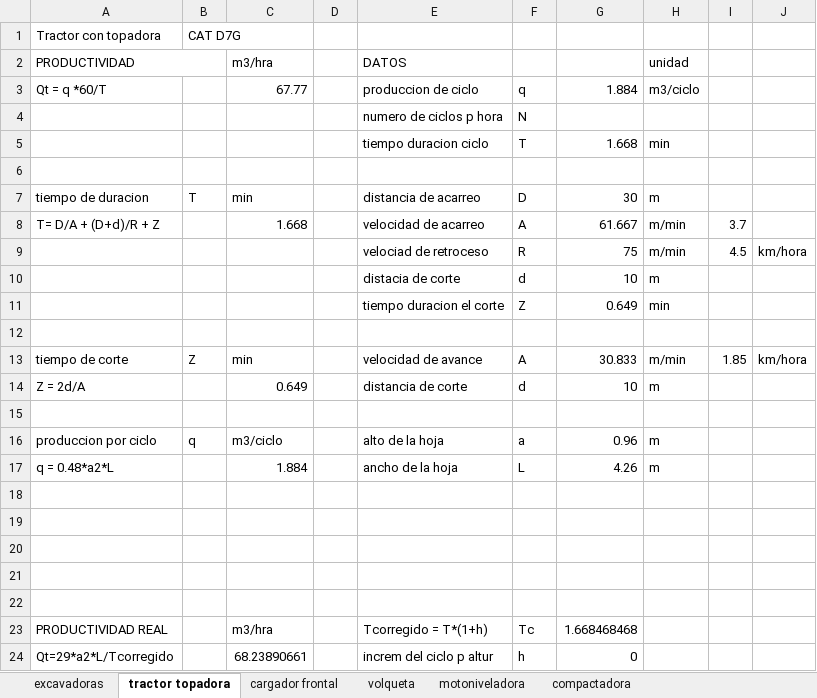
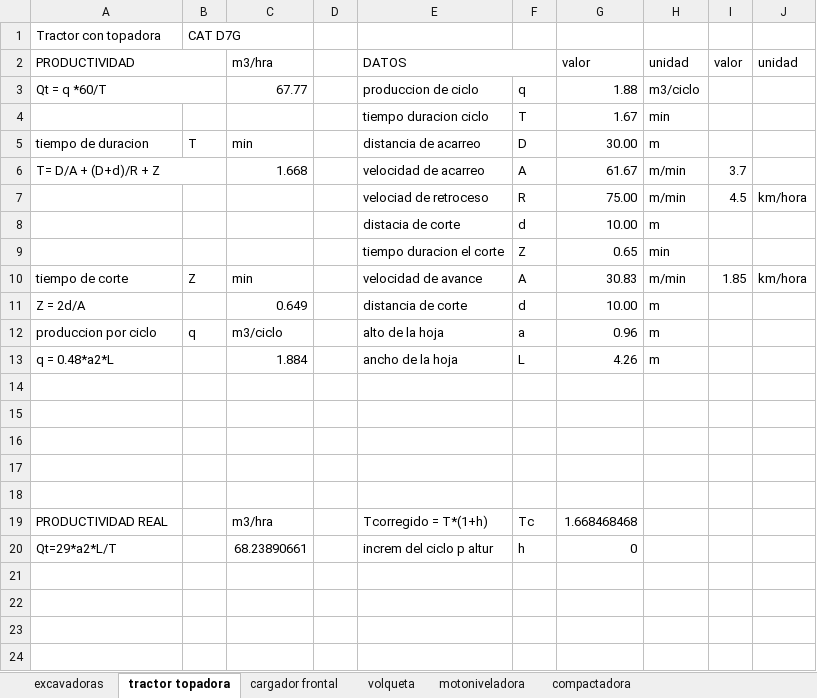
Before and after one commit to loreleysmithsr/tesis, an Excel workbook: productividad equpos3.xlsx, sheet tractor topadora, drawn as a sheet; values as stored, in another font and other column widths than the file's, no cell formats; removed rows and columns are numbered as before the commit, all else as after; the diff names each change by its address in the sheet, - before the commit and + after, or states it on an @@ line.

```diff
--- a/productividad equpos3.xlsx (sheet tractor topadora)
+++ b/productividad equpos3.xlsx (sheet tractor topadora)
+E2:F2 merged
-G2: (empty)
+G2: valor
-I2: (empty)
+I2: valor
-J2: (empty)
+J2: unidad
+A3:B3 merged
-G3: 1.884
+G3: 1.88
-row 4:  |  |  |  | numero de ciclos p hora | N
-G4: 1.668
+G4: 1.67
-row 6: (empty)
-G5: 30
+G5: 30.00
+A6:B6 merged
-G6: 61.667
+G6: 61.67
-G7: 75
+G7: 75.00
-G8: 10
+G8: 10.00
-G9: 0.649
+G9: 0.65
-row 12: (empty)
-G10: 30.833
+G10: 30.83
-G11: 10
+G11: 10.00
-row 15: (empty)
-A20: Qt=29*a2*L/Tcorregido
+A20: Qt=29*a2*L/T
```
Also changed, not shown: sheet motoniveladora, sheet volqueta, sheet cargador frontal, sheet compactadora, sheet excavadoras, cell formats, formulas that keep their value, 1 other file.
